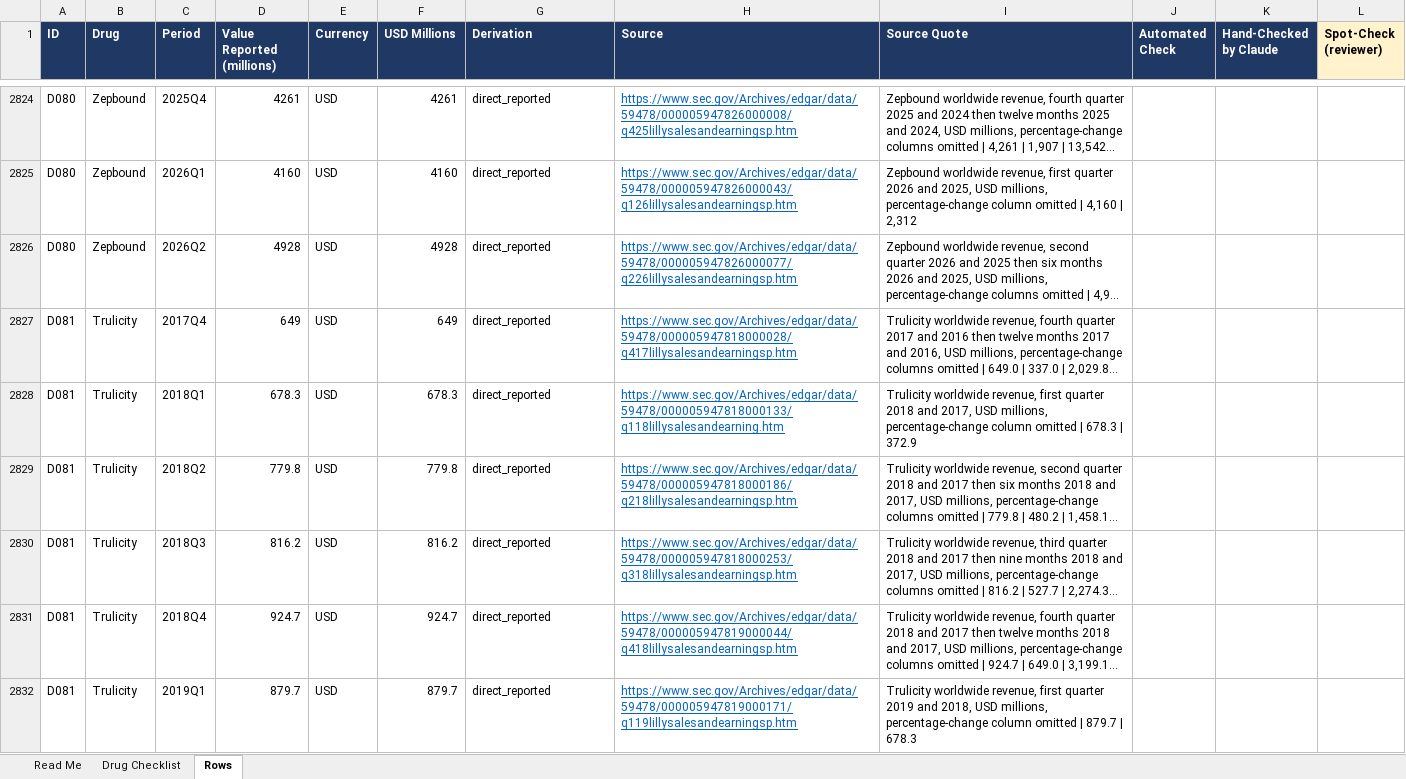
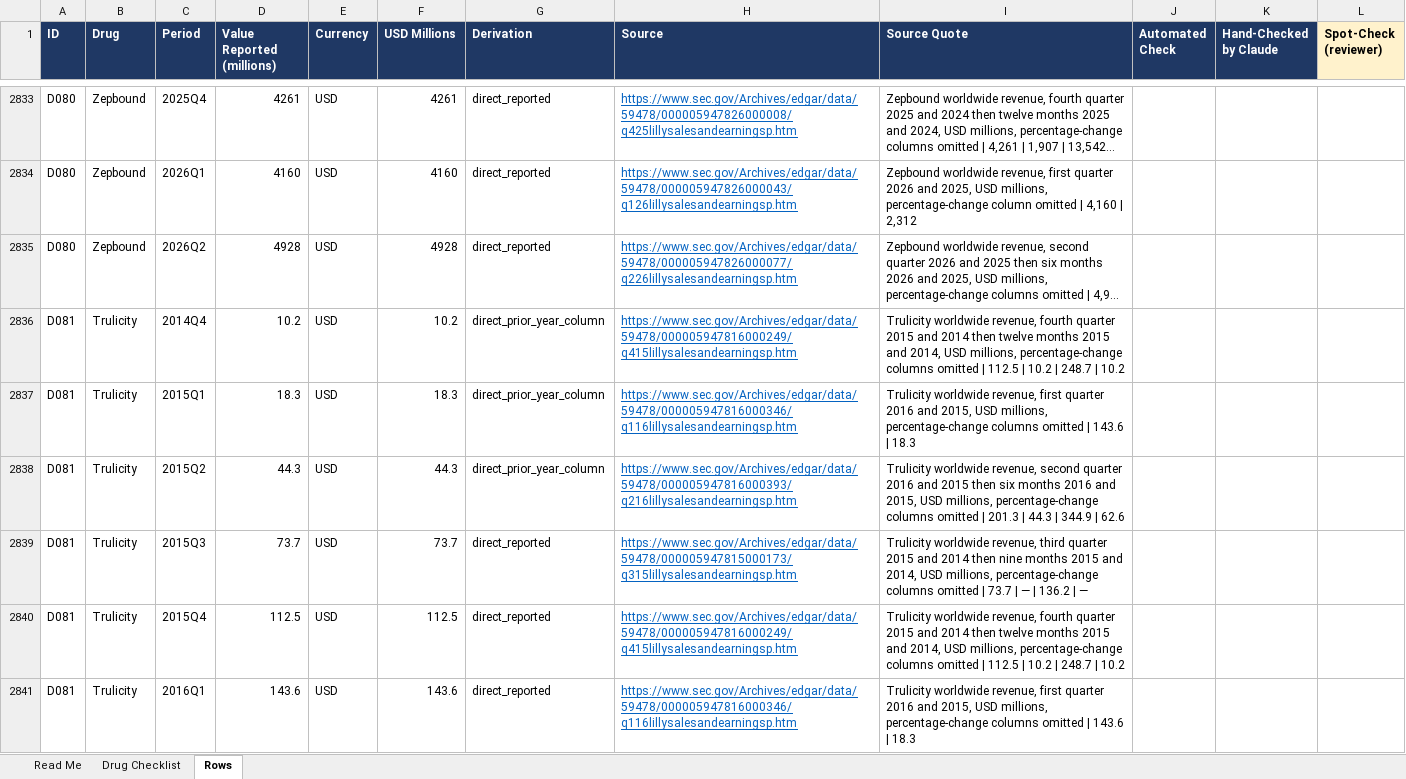
Before and after one commit to shourya0523/pharma-analog-uptake-workbench, an Excel workbook: exports/gold_verification_tracker.xlsx, sheet Rows, drawn as a sheet; only a part is shown, gaps mark what is left out; the shorter side is filled out with more unchanged rows; long unchanged cells end in …; values as stored, in another font and other column widths than the file's, no borders; the diff covers the shown part only; the diff names each change by its address in the sheet, - before the commit and + after, or states it on an @@ line.

```diff
--- a/exports/gold_verification_tracker.xlsx (sheet Rows)
+++ b/exports/gold_verification_tracker.xlsx (sheet Rows)
+row 2836: D081 | Trulicity | 2014Q4 | 10.2 | USD | 10.2 | direct_prior_year_column | https://www.sec.gov/Archives/edgar/data/59478/000005947816000249/q415lillysalesandearningsp.htm | Trulicity worldwide revenue, fourth quarter 2015 and 2014 then twelve months 2015 and 2014, USD millions, percentage-change columns omitted | 112.5 | 10.2 | 248.7 | 10.2
+row 2837: D081 | Trulicity | 2015Q1 | 18.3 | USD | 18.3 | direct_prior_year_column | https://www.sec.gov/Archives/edgar/data/59478/000005947816000346/q116lillysalesandearningsp.htm | Trulicity worldwide revenue, first quarter 2016 and 2015, USD millions, percentage-change columns omitted | 143.6 | 18.3
+row 2838: D081 | Trulicity | 2015Q2 | 44.3 | USD | 44.3 | direct_prior_year_column | https://www.sec.gov/Archives/edgar/data/59478/000005947816000393/q216lillysalesandearningsp.htm | Trulicity worldwide revenue, second quarter 2016 and 2015 then six months 2016 and 2015, USD millions, percentage-change columns omitted | 201.3 | 44.3 | 344.9 | 62.6
+row 2839: D081 | Trulicity | 2015Q3 | 73.7 | USD | 73.7 | direct_reported | https://www.sec.gov/Archives/edgar/data/59478/000005947815000173/q315lillysalesandearningsp.htm | Trulicity worldwide revenue, third quarter 2015 and 2014 then nine months 2015 and 2014, USD millions, percentage-change columns omitted | 73.7 | — | 136.2 | —
+row 2840: D081 | Trulicity | 2015Q4 | 112.5 | USD | 112.5 | direct_reported | https://www.sec.gov/Archives/edgar/data/59478/000005947816000249/q415lillysalesandearningsp.htm | Trulicity worldwide revenue, fourth quarter 2015 and 2014 then twelve months 2015 and 2014, USD millions, percentage-change columns omitted | 112.5 | 10.2 | 248.7 | 10.2
+row 2841: D081 | Trulicity | 2016Q1 | 143.6 | USD | 143.6 | direct_reported | https://www.sec.gov/Archives/edgar/data/59478/000005947816000346/q116lillysalesandearningsp.htm | Trulicity worldwide revenue, first quarter 2016 and 2015, USD millions, percentage-change columns omitted | 143.6 | 18.3
```
Also changed, not shown: 89 added rows elsewhere in this sheet, sheet Drug Checklist, 12 other files.
